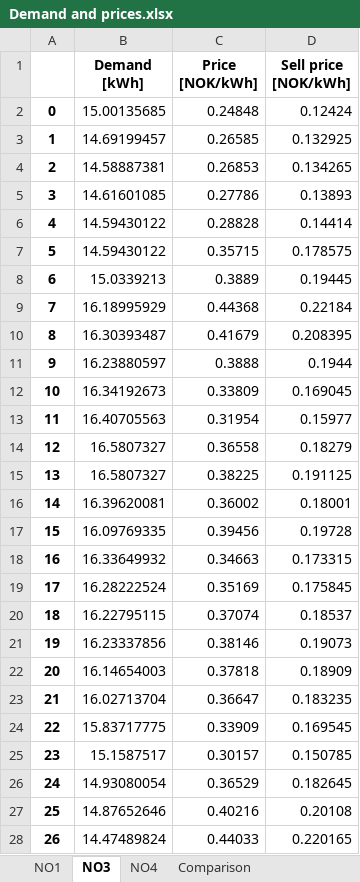
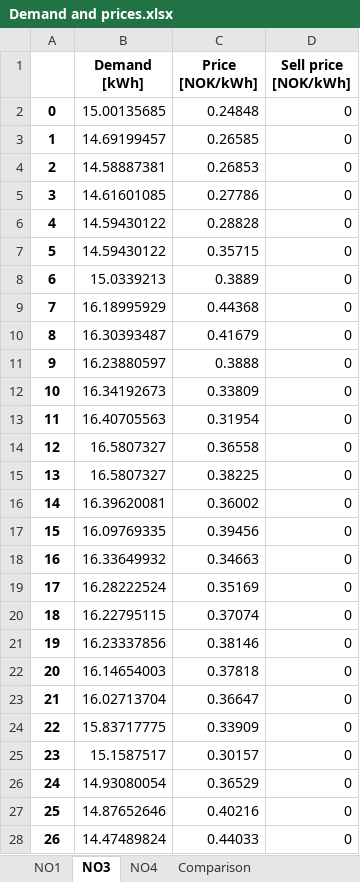
Before and after one commit to jongitoba/big-boi-thesis, an Excel workbook: Demand and prices.xlsx, sheet NO3, drawn as a sheet; only a part is shown; values as stored, in another font and other column widths than the file's, no borders; the diff covers the shown part only; the diff names each change by its address in the sheet, - before the commit and + after, or states it on an @@ line.

```diff
--- a/Demand and prices.xlsx (sheet NO3)
+++ b/Demand and prices.xlsx (sheet NO3)
-D2 (Sell price [NOK/kWh]): 0.12424
+D2 (Sell price [NOK/kWh]): 0
-D3 (Sell price [NOK/kWh]): 0.132925
+D3 (Sell price [NOK/kWh]): 0
-D4 (Sell price [NOK/kWh]): 0.134265
+D4 (Sell price [NOK/kWh]): 0
-D5 (Sell price [NOK/kWh]): 0.13893
+D5 (Sell price [NOK/kWh]): 0
-D6 (Sell price [NOK/kWh]): 0.14414
+D6 (Sell price [NOK/kWh]): 0
-D7 (Sell price [NOK/kWh]): 0.178575
+D7 (Sell price [NOK/kWh]): 0
-D8 (Sell price [NOK/kWh]): 0.19445
+D8 (Sell price [NOK/kWh]): 0
-D9 (Sell price [NOK/kWh]): 0.22184
+D9 (Sell price [NOK/kWh]): 0
-D10 (Sell price [NOK/kWh]): 0.208395
+D10 (Sell price [NOK/kWh]): 0
-D11 (Sell price [NOK/kWh]): 0.1944
+D11 (Sell price [NOK/kWh]): 0
-D12 (Sell price [NOK/kWh]): 0.169045
+D12 (Sell price [NOK/kWh]): 0
-D13 (Sell price [NOK/kWh]): 0.15977
+D13 (Sell price [NOK/kWh]): 0
-D14 (Sell price [NOK/kWh]): 0.18279
+D14 (Sell price [NOK/kWh]): 0
-D15 (Sell price [NOK/kWh]): 0.191125
+D15 (Sell price [NOK/kWh]): 0
-D16 (Sell price [NOK/kWh]): 0.18001
+D16 (Sell price [NOK/kWh]): 0
-D17 (Sell price [NOK/kWh]): 0.19728
+D17 (Sell price [NOK/kWh]): 0
-D18 (Sell price [NOK/kWh]): 0.173315
+D18 (Sell price [NOK/kWh]): 0
-D19 (Sell price [NOK/kWh]): 0.175845
+D19 (Sell price [NOK/kWh]): 0
-D20 (Sell price [NOK/kWh]): 0.18537
+D20 (Sell price [NOK/kWh]): 0
-D21 (Sell price [NOK/kWh]): 0.19073
+D21 (Sell price [NOK/kWh]): 0
-D22 (Sell price [NOK/kWh]): 0.18909
+D22 (Sell price [NOK/kWh]): 0
-D23 (Sell price [NOK/kWh]): 0.183235
+D23 (Sell price [NOK/kWh]): 0
-D24 (Sell price [NOK/kWh]): 0.169545
+D24 (Sell price [NOK/kWh]): 0
-D25 (Sell price [NOK/kWh]): 0.150785
+D25 (Sell price [NOK/kWh]): 0
-D26 (Sell price [NOK/kWh]): 0.182645
+D26 (Sell price [NOK/kWh]): 0
-D27 (Sell price [NOK/kWh]): 0.20108
+D27 (Sell price [NOK/kWh]): 0
-D28 (Sell price [NOK/kWh]): 0.220165
+D28 (Sell price [NOK/kWh]): 0
```
Also changed, not shown: 693 edited cells elsewhere in this sheet, sheet NO4, sheet NO1, charts or pictures, Test battery data.xlsx, 1 other file.
